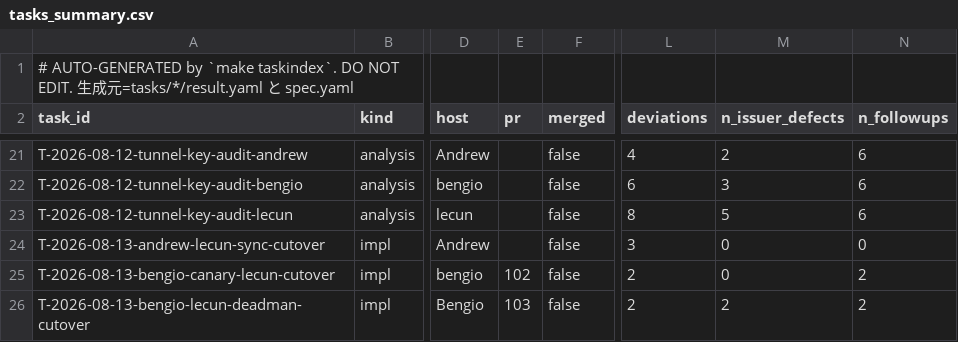
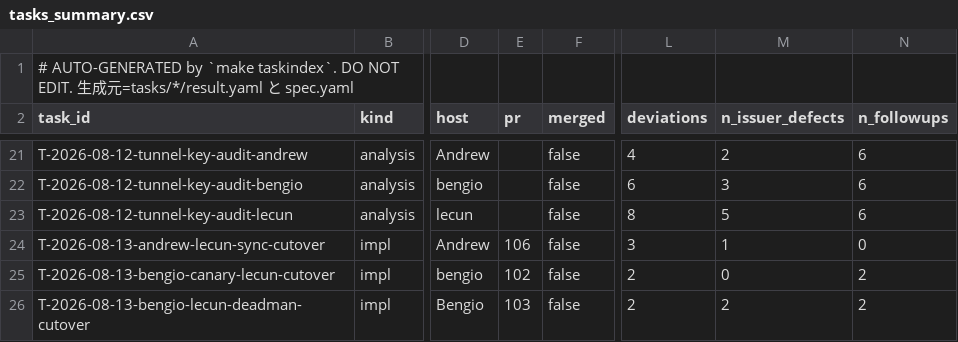
Before and after one commit to takuya3h/m2, a CSV file: context/auto/tasks_summary.csv, drawn as a sheet; only a part is shown, gaps mark what is left out; the diff names each change by its address in the sheet, - before the commit and + after, or states it on an @@ line.

Commit message:
docs(task): finalize Andrew cutover handoff

```diff
--- a/context/auto/tasks_summary.csv
+++ b/context/auto/tasks_summary.csv
-E24 (pr): (empty)
+E24 (pr): 106
-M24 (n_issuer_defects): 0
+M24 (n_issuer_defects): 1
```
Also changed, not shown: 5 other files.
